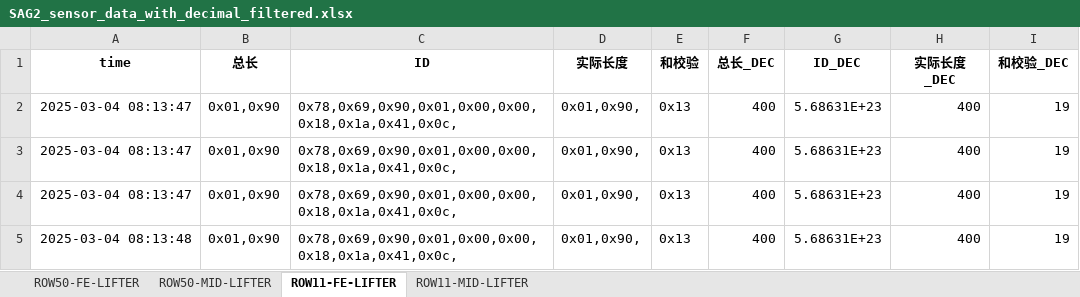
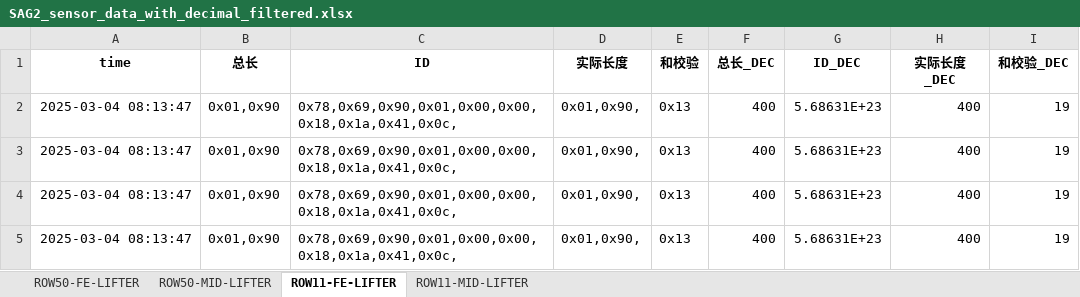
Before and after one commit to weichencsu/ammanexperiment, an Excel workbook: sensorCSV/SAG2_sensor_data_with_decimal_filtered.xlsx, sheet ROW11-FE-LIFTER, drawn as a sheet; only a part is shown; the shorter side is filled out with more unchanged rows; values as stored, in another font and other column widths than the file's, no borders; the diff covers the shown part only; the diff names each change by its address in the sheet, - before the commit and + after, or states it on an @@ line.

```diff
--- a/sensorCSV/SAG2_sensor_data_with_decimal_filtered.xlsx (sheet ROW11-FE-LIFTER)
+++ b/sensorCSV/SAG2_sensor_data_with_decimal_filtered.xlsx (sheet ROW11-FE-LIFTER)
+row 5: 2025-03-04 08:13:47 | 0x01,0x90 | 0x78,0x69,0x90,0x01,0x00,0x00,0x18,0x1a,0x41,0x0c, | 0x01,0x90, | 0x13 | 400 | 5.68631E+23 | 400 | 19
```
Also changed, not shown: 71 added rows elsewhere in this sheet, sheet ROW50-MID-LIFTER, sheet ROW11-MID-LIFTER, sheet ROW50-FE-LIFTER.
